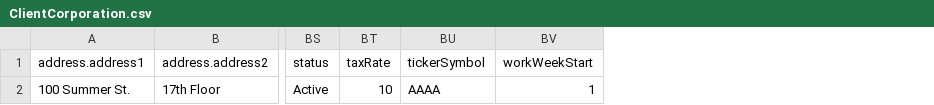
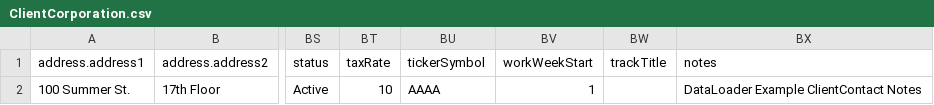
Before and after one commit to bullhorn/dataloader, a CSV file: examples/load/ClientCorporation.csv, drawn as a sheet; only a part is shown, gaps mark what is left out; the diff names each change by its address in the sheet, - before the commit and + after, or states it on an @@ line.

Commit message:
Added additional fields to example file

```diff
--- a/examples/load/ClientCorporation.csv
+++ b/examples/load/ClientCorporation.csv
+column BW (trackTitle), empty
+column BX (notes), row 2: DataLoader Example ClientContact Notes
```
